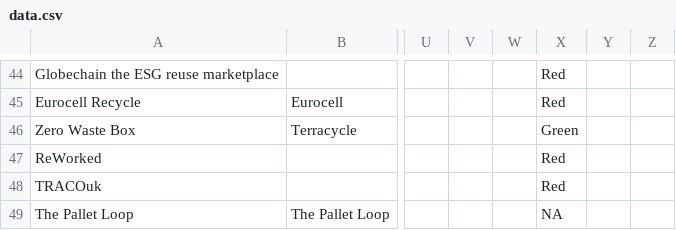
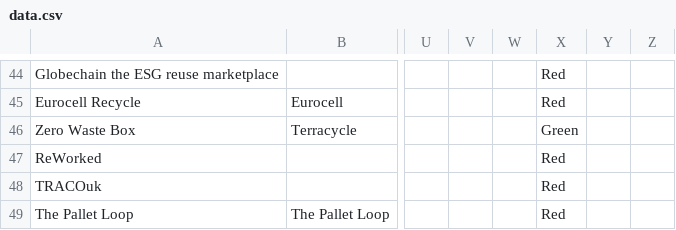
Before and after one commit to ActionSustainability/sustainabilitytool-maps, a CSV file: src/mep/data.csv, drawn as a sheet; only a part is shown, gaps mark what is left out; the diff names each change by its address in the sheet, - before the commit and + after, or states it on an @@ line.

Commit message:
Amended the Pallet Loop

```diff
--- a/src/mep/data.csv
+++ b/src/mep/data.csv
-X49: NA
+X49: Red
```
